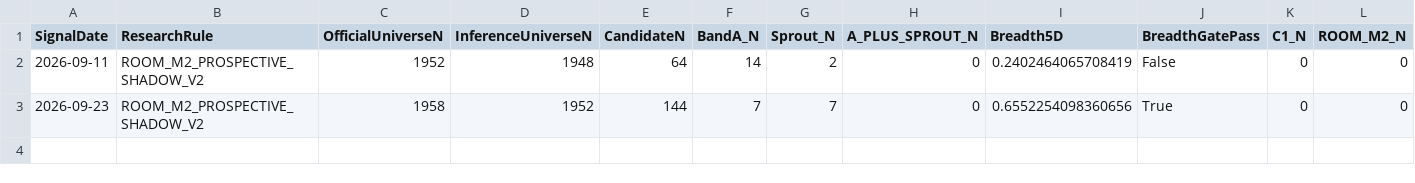
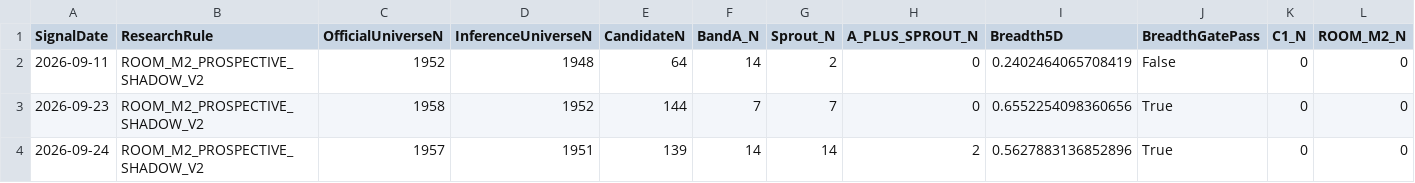
Before and after one commit to YHC-123456789/yhtis-dashboard, a CSV file: output/research/room_m2_prospective_shadow_v2/daily_audit.csv, drawn as a sheet.

```diff
--- a/output/research/room_m2_prospective_shadow_v2/daily_audit.csv
+++ b/output/research/room_m2_prospective_shadow_v2/daily_audit.csv
@@ -3 +3,2 @@
 2026-09-23,ROOM_M2_PROSPECTIVE_SHADOW_V2,1958,1952,144,7,7,0,0.6552254098360656,True,0,0
+2026-09-24,ROOM_M2_PROSPECTIVE_SHADOW_V2,1957,1951,139,14,14,2,0.5627883136852896,True,0,0
```
Also changed, not shown: output/final_decision_v13.csv, 58 other files.
